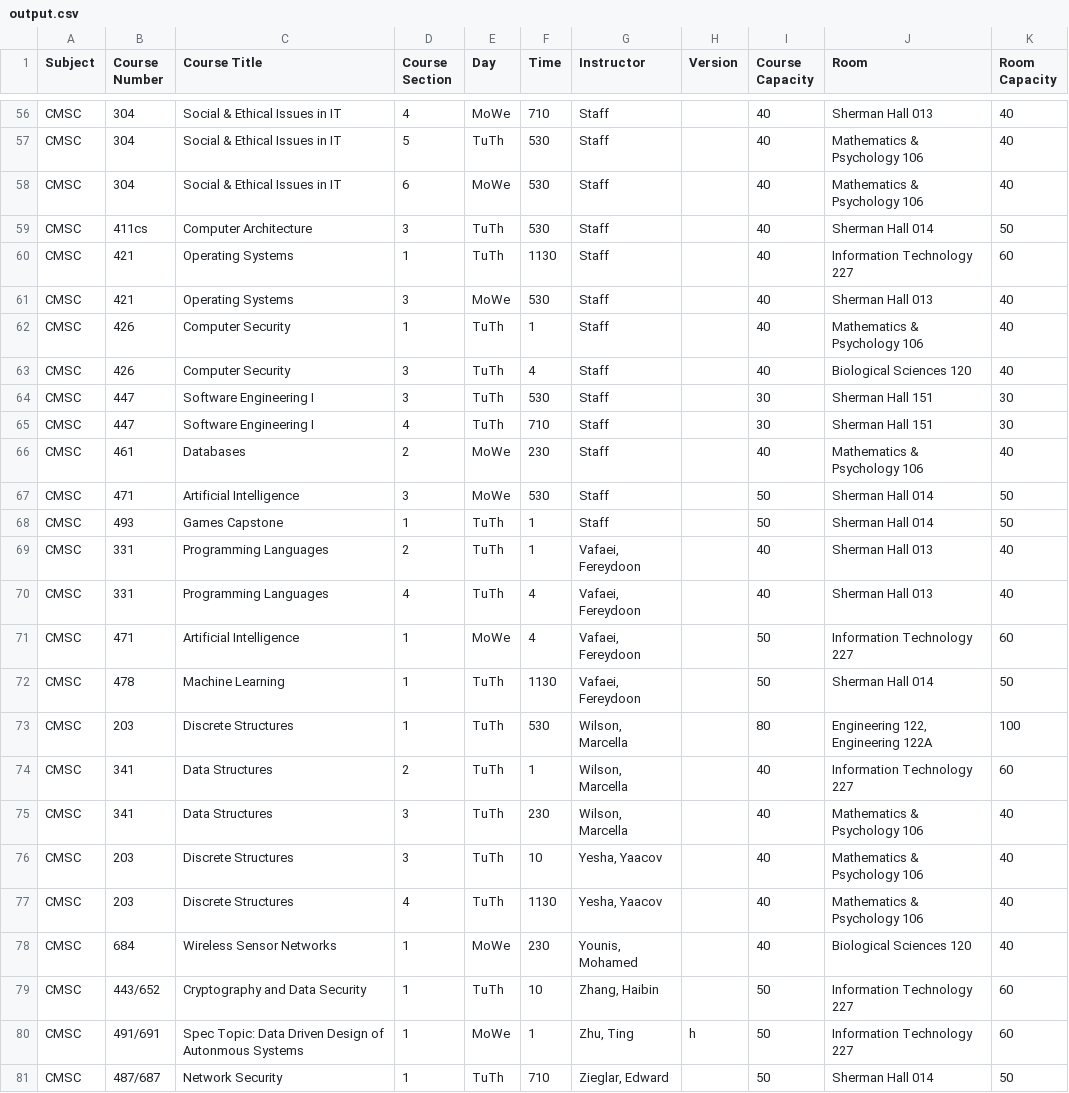
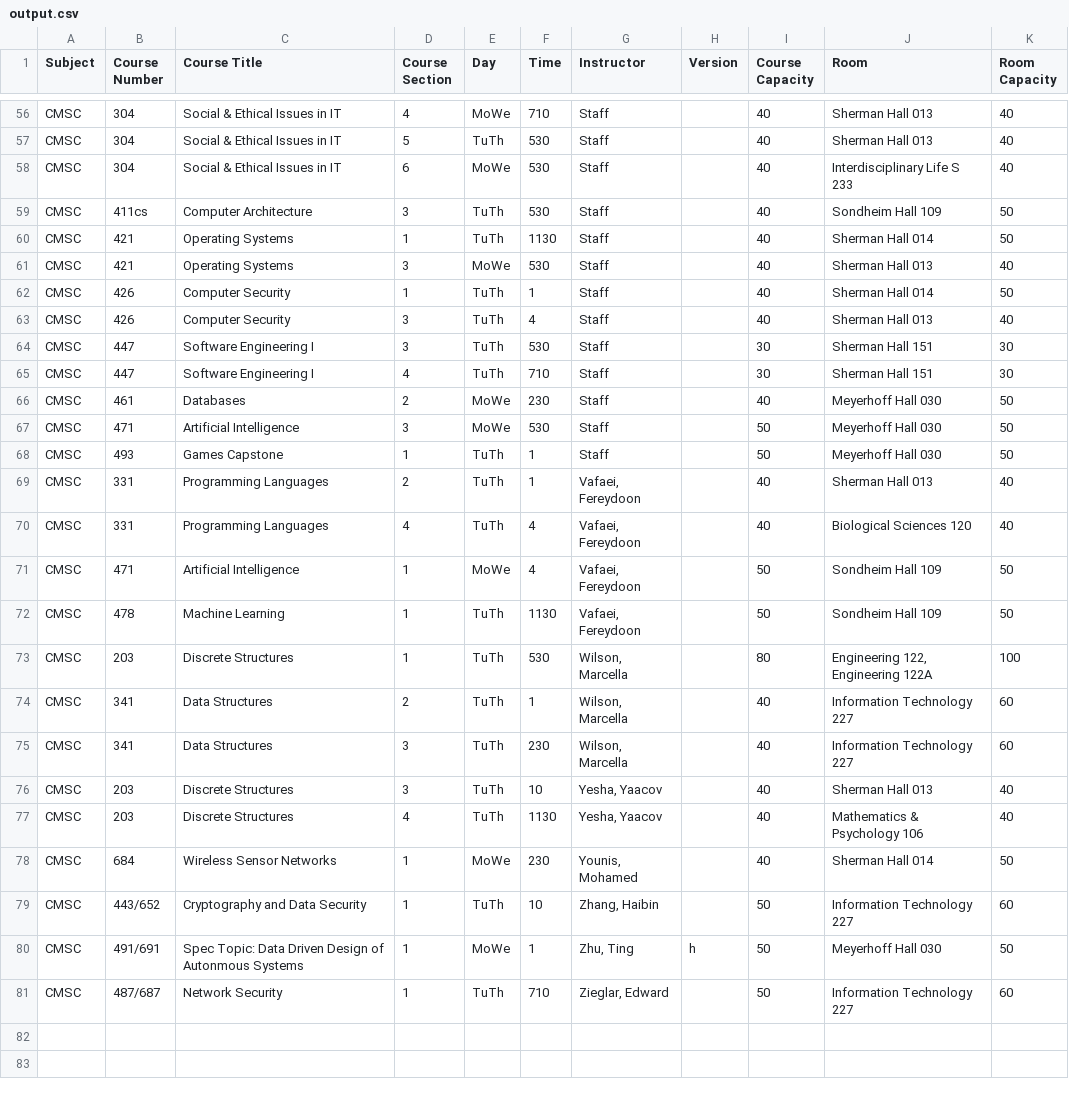
Before and after one commit to BryanDelasPenas/CMSC447-Spring2020-Team3, a CSV file: ClassSchedule/src/CSV data files/output.csv, drawn as a sheet; only a part is shown, gaps mark what is left out; the diff covers the shown part only; the diff names each change by its address in the sheet, - before the commit and + after, or states it on an @@ line.

```diff
--- a/ClassSchedule/src/CSV data files/output.csv
+++ b/ClassSchedule/src/CSV data files/output.csv
-J57 (Room): Mathematics & Psychology 106
+J57 (Room): Sherman Hall 013
-J58 (Room): Mathematics & Psychology 106
+J58 (Room): Interdisciplinary Life S 233
-J59 (Room): Sherman Hall 014
+J59 (Room): Sondheim Hall 109
-J60 (Room): Information Technology 227
+J60 (Room): Sherman Hall 014
-K60 (Room Capacity): 60
+K60 (Room Capacity): 50
-J62 (Room): Mathematics & Psychology 106
+J62 (Room): Sherman Hall 014
-K62 (Room Capacity): 40
+K62 (Room Capacity): 50
-J63 (Room): Biological Sciences 120
+J63 (Room): Sherman Hall 013
-J66 (Room): Mathematics & Psychology 106
+J66 (Room): Meyerhoff Hall 030
-K66 (Room Capacity): 40
+K66 (Room Capacity): 50
-J67:J68 (Room): Sherman Hall 014
+J67:J68 (Room): Meyerhoff Hall 030
-J70 (Room): Sherman Hall 013
+J70 (Room): Biological Sciences 120
-J71 (Room): Information Technology 227
+J71 (Room): Sondheim Hall 109
-K71 (Room Capacity): 60
+K71 (Room Capacity): 50
-J72 (Room): Sherman Hall 014
+J72 (Room): Sondheim Hall 109
-J75 (Room): Mathematics & Psychology 106
+J75 (Room): Information Technology 227
-K75 (Room Capacity): 40
+K75 (Room Capacity): 60
-J76 (Room): Mathematics & Psychology 106
+J76 (Room): Sherman Hall 013
-J78 (Room): Biological Sciences 120
+J78 (Room): Sherman Hall 014
-K78 (Room Capacity): 40
+K78 (Room Capacity): 50
-J80 (Room): Information Technology 227
+J80 (Room): Meyerhoff Hall 030
-K80 (Room Capacity): 60
+K80 (Room Capacity): 50
-J81 (Room): Sherman Hall 014
+J81 (Room): Information Technology 227
-K81 (Room Capacity): 50
+K81 (Room Capacity): 60
```
Also changed, not shown: 56 edited cells elsewhere in this file, ClassSchedule/src/CSV data files/Distance_from_ITE.csv, 8 other files.
